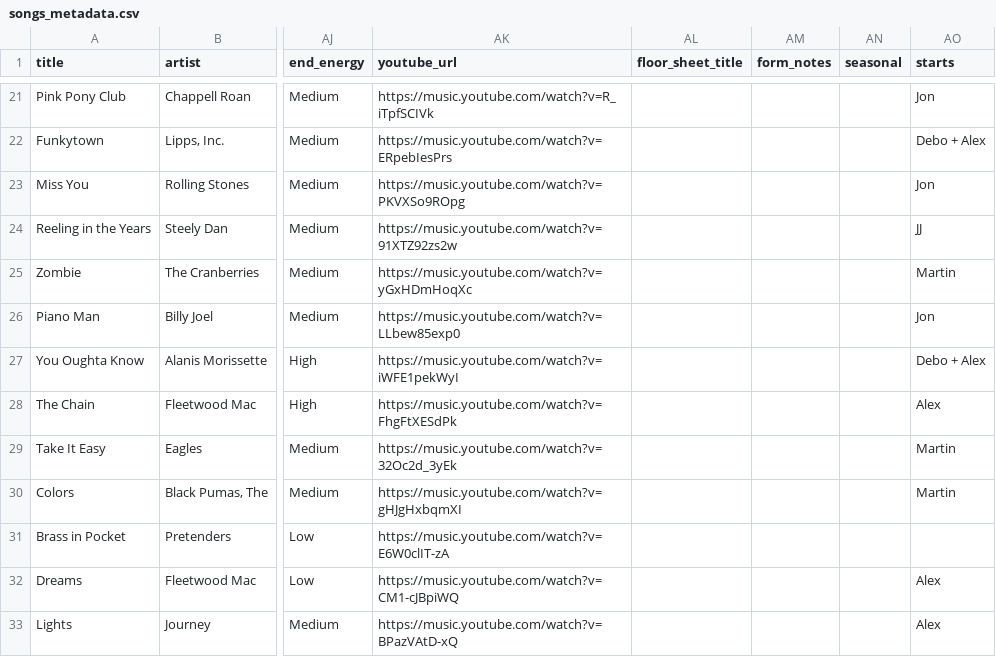
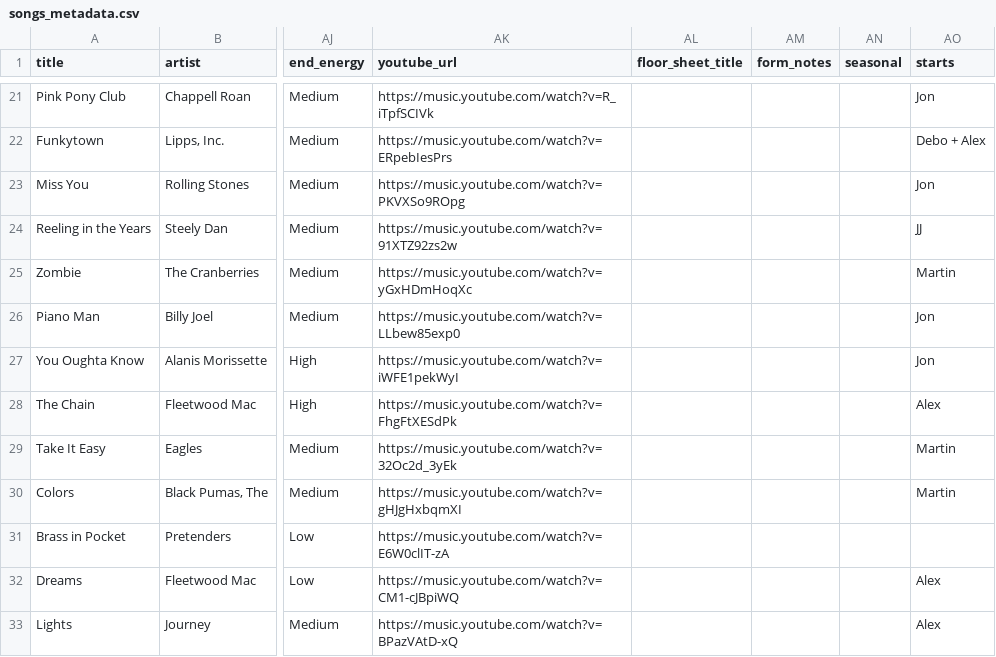
Before and after one commit to jtedesco/skills-ww-songs, a CSV file: songs_metadata.csv, drawn as a sheet; only a part is shown, gaps mark what is left out; the diff names each change by its address in the sheet, - before the commit and + after, or states it on an @@ line.

```diff
--- a/songs_metadata.csv
+++ b/songs_metadata.csv
-AO27 (starts): Debo + Alex
+AO27 (starts): Jon
```
Also changed, not shown: 2 other files.
